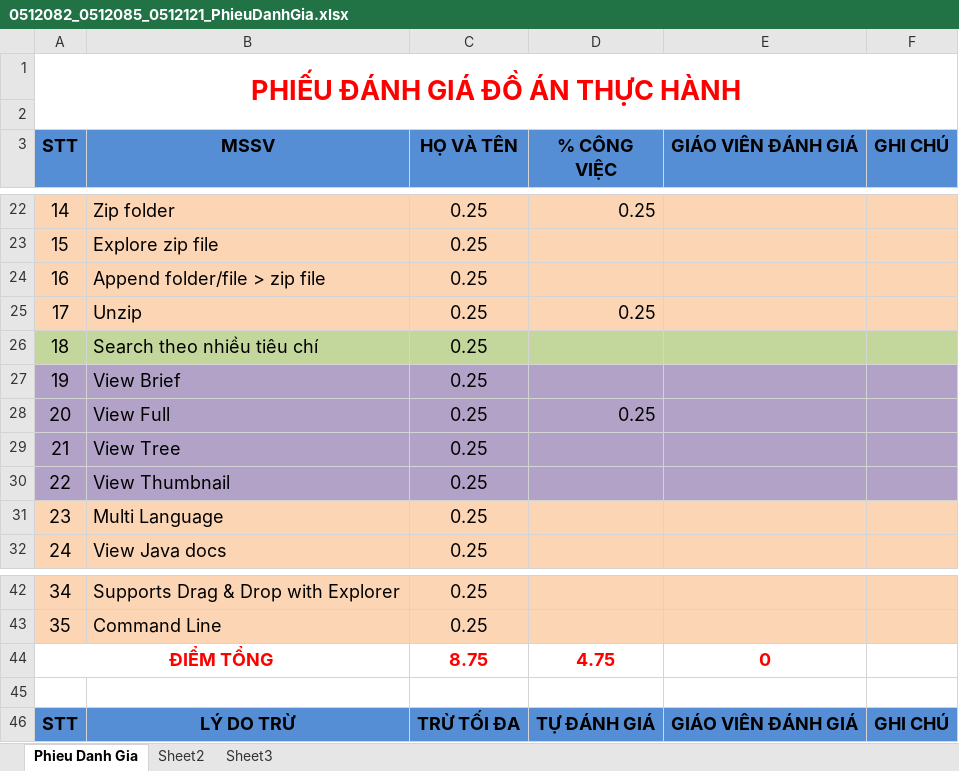
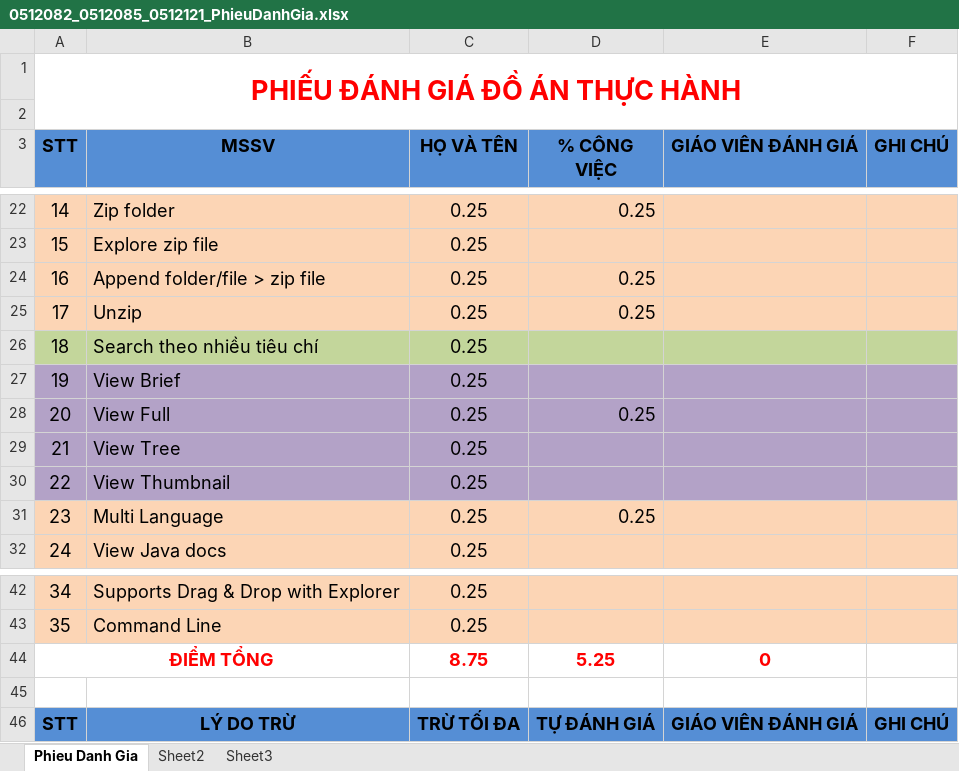
Before and after one commit to hackerbaria/tiny-total-commander, an Excel workbook: doc/0512082_0512085_0512121_PhieuDanhGia.xlsx, sheet Phieu Danh Gia, drawn as a sheet; only a part is shown, gaps mark what is left out; values as stored, in another font and other column widths than the file's, no borders; the diff names each change by its address in the sheet, - before the commit and + after, or states it on an @@ line.

```diff
--- a/doc/0512082_0512085_0512121_PhieuDanhGia.xlsx (sheet Phieu Danh Gia)
+++ b/doc/0512082_0512085_0512121_PhieuDanhGia.xlsx (sheet Phieu Danh Gia)
-D24 (% CÔNG VIỆC): (empty)
+D24 (% CÔNG VIỆC): 0.25
-D31 (% CÔNG VIỆC): (empty)
+D31 (% CÔNG VIỆC): 0.25
-D44 (% CÔNG VIỆC): 4.75
+D44 (% CÔNG VIỆC): 5.25
```
Also changed, not shown: 7 other files.
